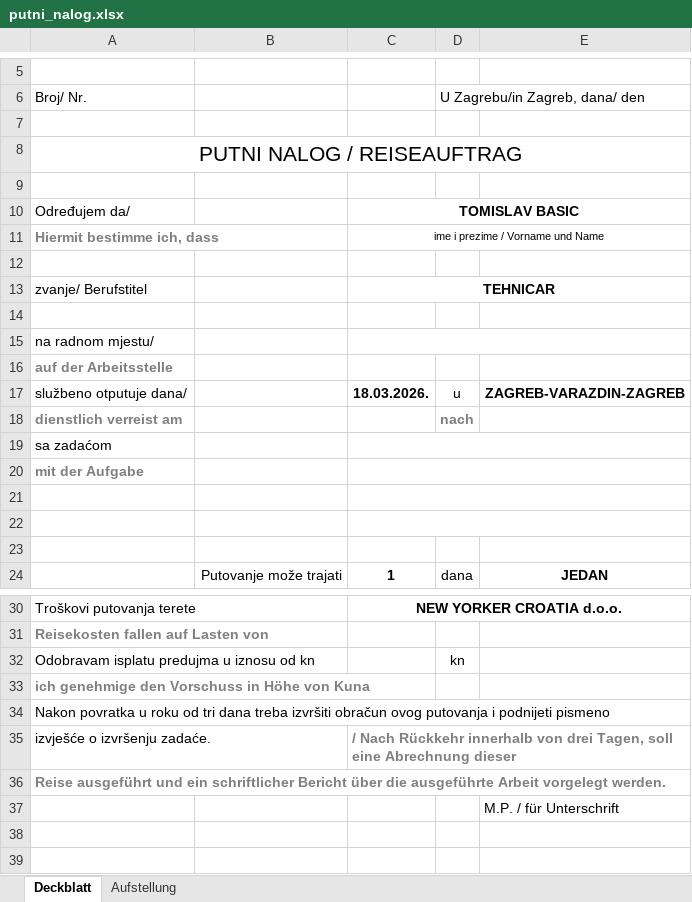
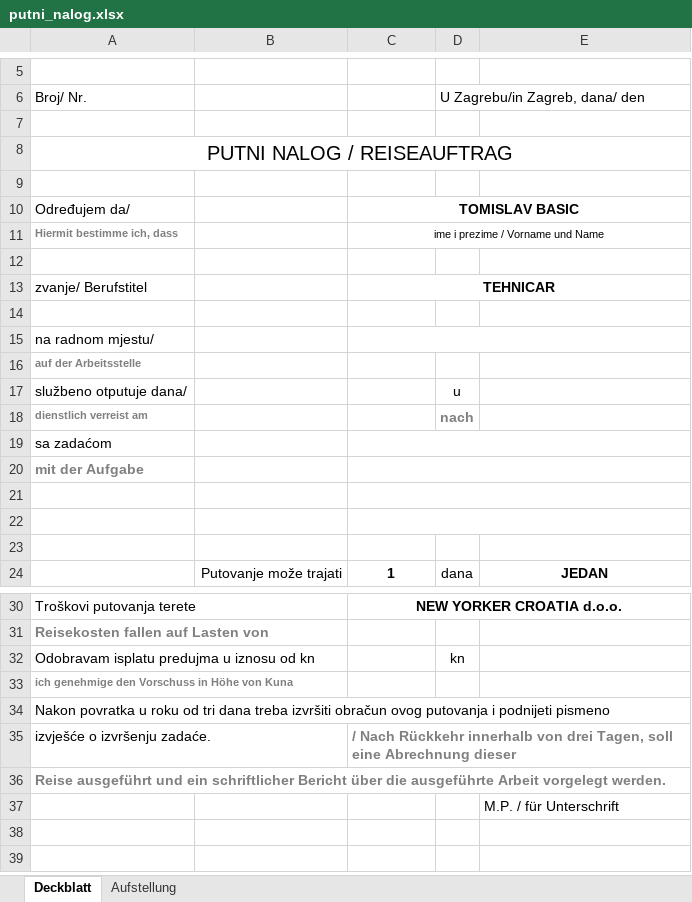
Before and after one commit to igorkaucic/tomislav, an Excel workbook: templates/putni_nalog.xlsx, sheet Deckblatt, drawn as a sheet; only a part is shown, gaps mark what is left out; values as stored, in another font and other column widths than the file's, no borders; charts and pictures not drawn; the diff names each change by its address in the sheet, - before the commit and + after, or states it on an @@ line.

```diff
--- a/templates/putni_nalog.xlsx (sheet Deckblatt)
+++ b/templates/putni_nalog.xlsx (sheet Deckblatt)
@@ A8 text size: smaller @@
@@ A11 text size: smaller @@
@@ A16 text size: smaller @@
-C17: 18.03.2026.
+C17: (empty)
-E17: ZAGREB-VARAZDIN-ZAGREB
+E17: (empty)
@@ A18 text size: smaller @@
@@ A33 text size: smaller @@
```
Also changed, not shown: sheet Aufstellung, charts or pictures, 2 other files.
